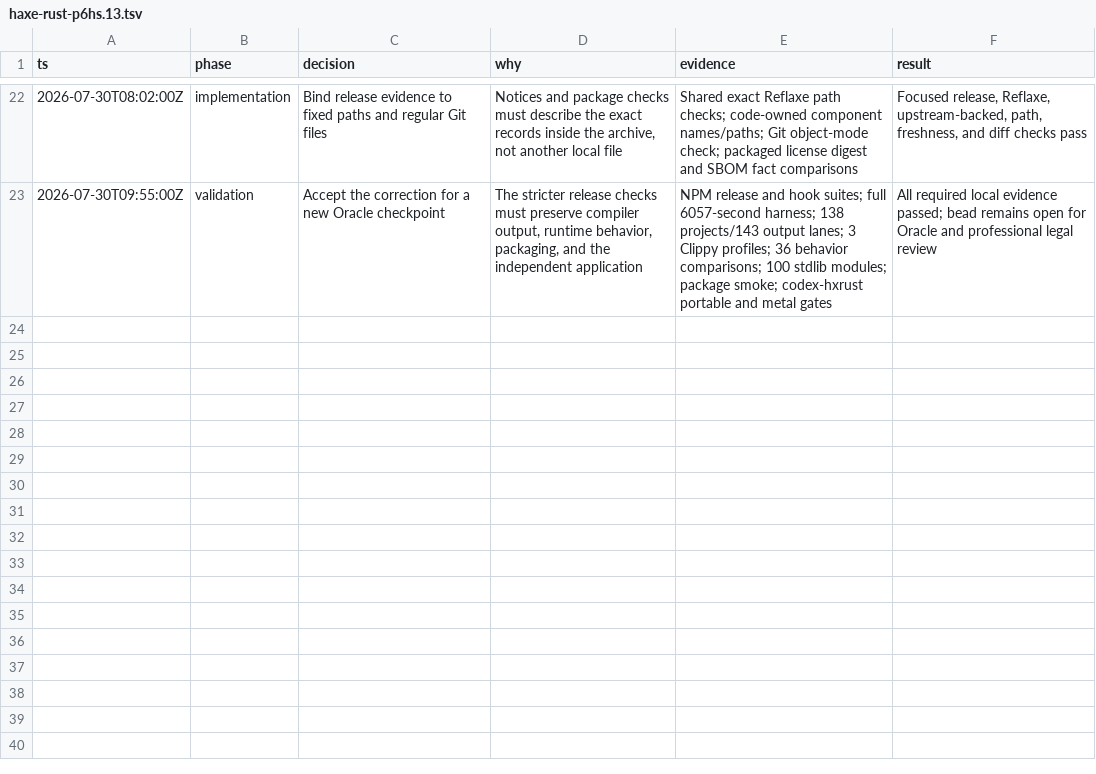
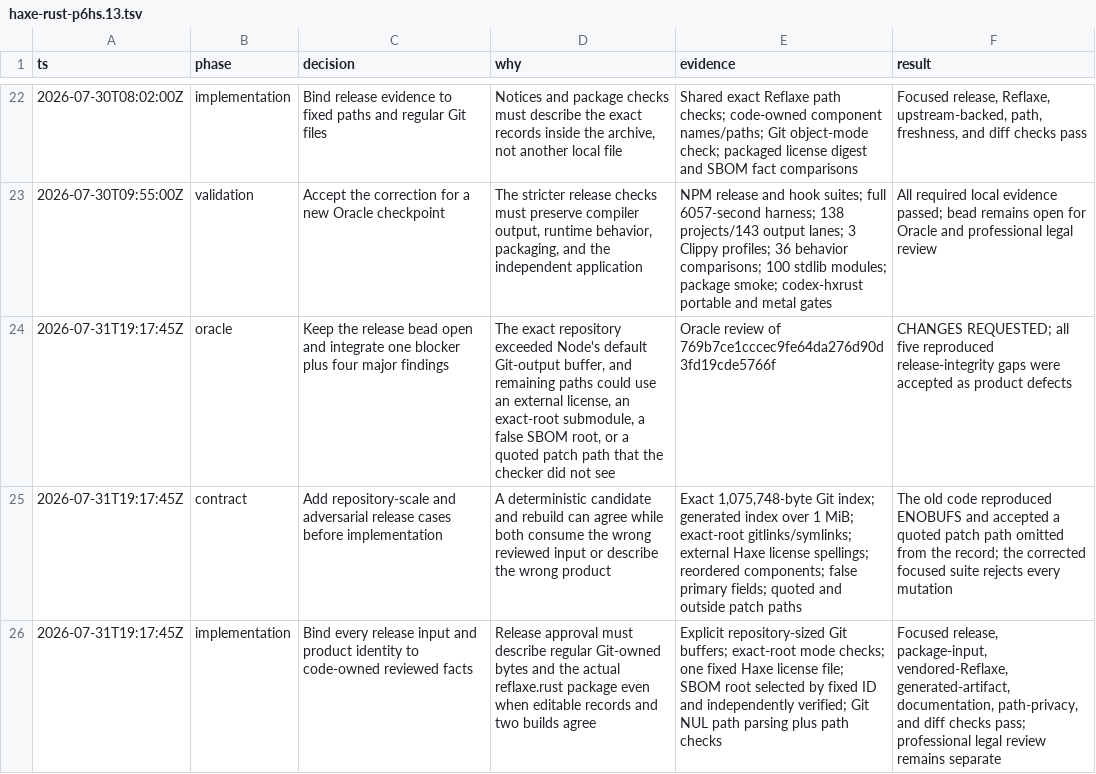
Before and after one commit to fullofcaffeine/reflaxe.rust, a TSV file: .audit/haxe-rust-p6hs.13.tsv, drawn as a sheet; only a part is shown, gaps mark what is left out; the diff names each change by its address in the sheet, - before the commit and + after, or states it on an @@ line.

Commit message:
fix(release): bind checks to complete reviewed inputs
Release checks could fail on this repository's own Git index, and a deterministic rebuild could still agree with a candidate while both used an external license, an exact-root submodule, a false SBOM product, or an incomplete list of quoted patch paths.

Release preparation now handles repository-sized Git output, rejects symlinks and submodules at package roots as well as below them, fixes the Haxe license to one reviewed file, selects reflaxe.rust by a fixed component ID, independently checks that primary identity, and lets Git decode every patch path before applying the reviewed-source boundary.

Adversarial release tests, generated evidence checks, offline and upstream Reflaxe checks, and a real package smoke pass. The Bead remains open for an exact-commit Oracle checkpoint and separate professional legal review; this commit makes no legal-approval claim.

```diff
--- a/.audit/haxe-rust-p6hs.13.tsv
+++ b/.audit/haxe-rust-p6hs.13.tsv
+row 24: 2026-07-31T19:17:45Z | oracle | Keep the release bead open and integrate one blocker plus four major findings | The exact repository exceeded Node's default Git-output buffer, and remaining paths could use an external license, an exact-root submodule, a false SBOM root, or a quoted patch path that the checker did not see | Oracle review of 769b7ce1cccec9fe64da276d90d3fd19cde5766f | CHANGES REQUESTED; all five reproduced release-integrity gaps were accepted as product defects
+row 25: 2026-07-31T19:17:45Z | contract | Add repository-scale and adversarial release cases before implementation | A deterministic candidate and rebuild can agree while both consume the wrong reviewed input or describe the wrong product | Exact 1,075,748-byte Git index; generated index over 1 MiB; exact-root gitlinks/symlinks; external Haxe license spellings; reordered components; false primary fields; quoted and outside patch paths | The old code reproduced ENOBUFS and accepted a quoted patch path omitted from the record; the corrected focused suite rejects every mutation
+row 26: 2026-07-31T19:17:45Z | implementation | Bind every release input and product identity to code-owned reviewed facts | Release approval must describe regular Git-owned bytes and the actual reflaxe.rust package even when editable records and two builds agree | Explicit repository-sized Git buffers; exact-root mode checks; one fixed Haxe license file; SBOM root selected by fixed ID and independently verified; Git NUL path parsing plus path checks | Focused release, package-input, vendored-Reflaxe, generated-artifact, documentation, path-privacy, and diff checks pass; professional legal review remains separate
```
Also changed, not shown: 12 other files.
